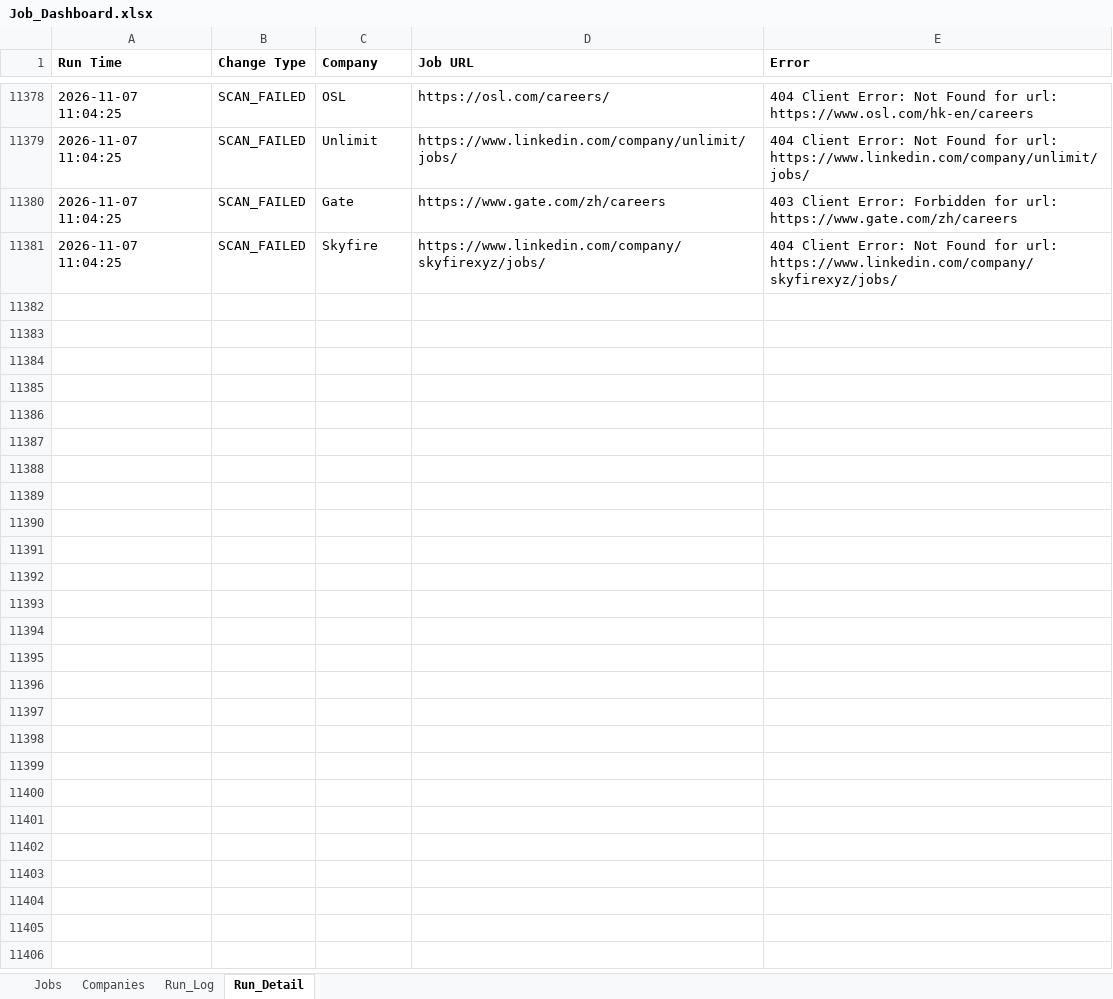
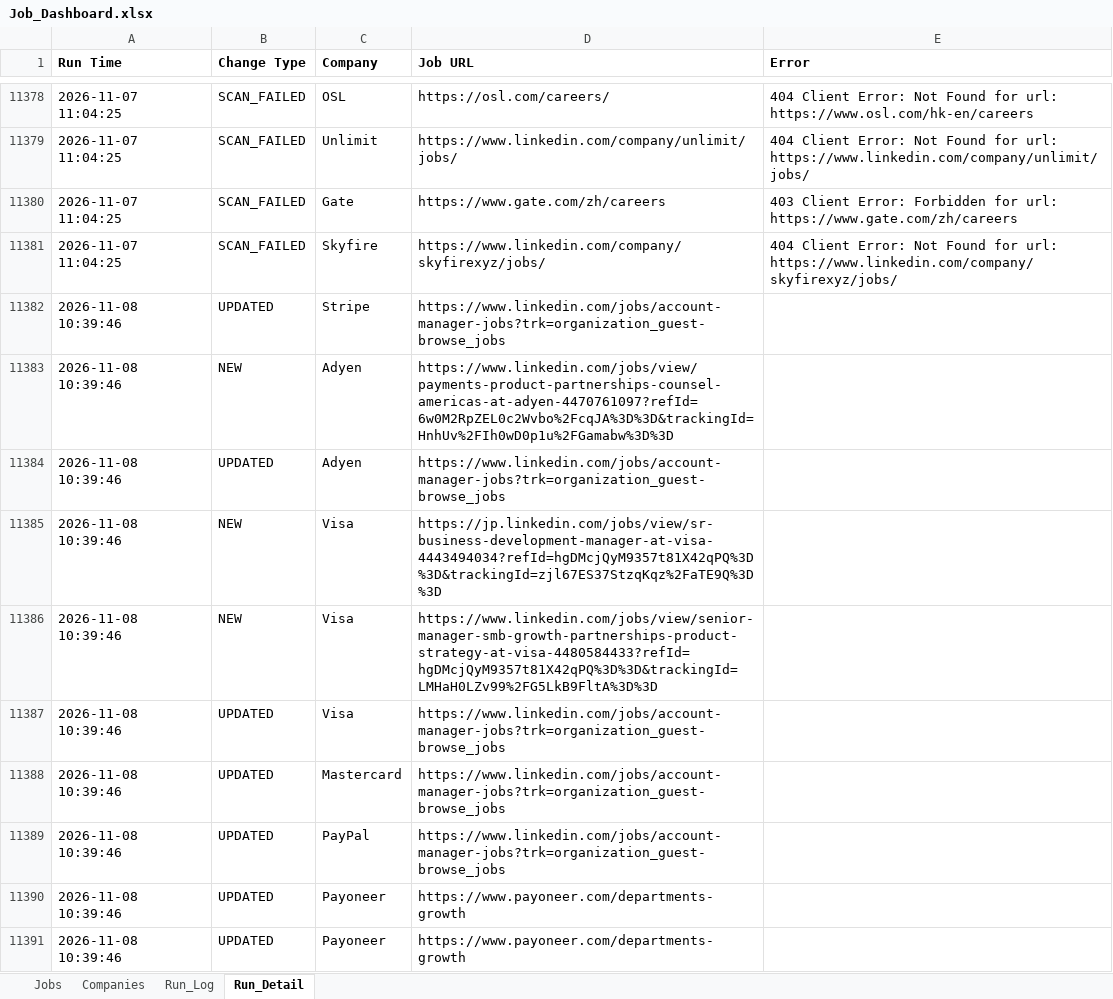
Before and after one commit to sabrinahan93-byte/PCIP, an Excel workbook: output/Job_Dashboard.xlsx, sheet Run_Detail, drawn as a sheet; only a part is shown, gaps mark what is left out; values as stored, in another font and other column widths than the file's, no borders; the diff covers the shown part only; the diff names each change by its address in the sheet, - before the commit and + after, or states it on an @@ line.

```diff
--- a/output/Job_Dashboard.xlsx (sheet Run_Detail)
+++ b/output/Job_Dashboard.xlsx (sheet Run_Detail)
+row 11382: 2026-11-08 10:39:46 | UPDATED | Stripe | https://www.linkedin.com/jobs/account-manager-jobs?trk=organization_guest-browse_jobs
+row 11383: 2026-11-08 10:39:46 | NEW | Adyen | https://www.linkedin.com/jobs/view/payments-product-partnerships-counsel-americas-at-adyen-4470761097?refId=6w0M2RpZEL0c2Wvbo%2FcqJA%3D%3D&trackingId=HnhUv%2FIh0wD0p1u%2FGamabw%3D%3D
+row 11384: 2026-11-08 10:39:46 | UPDATED | Adyen | https://www.linkedin.com/jobs/account-manager-jobs?trk=organization_guest-browse_jobs
+row 11385: 2026-11-08 10:39:46 | NEW | Visa | https://jp.linkedin.com/jobs/view/sr-business-development-manager-at-visa-4443494034?refId=hgDMcjQyM9357t81X42qPQ%3D%3D&trackingId=zjl67ES37StzqKqz%2FaTE9Q%3D%3D
+row 11386: 2026-11-08 10:39:46 | NEW | Visa | https://www.linkedin.com/jobs/view/senior-manager-smb-growth-partnerships-product-strategy-at-visa-4480584433?refId=hgDMcjQyM9357t81X42qPQ%3D%3D&trackingId=LMHaH0LZv99%2FG5LkB9FltA%3D%3D
+row 11387: 2026-11-08 10:39:46 | UPDATED | Visa | https://www.linkedin.com/jobs/account-manager-jobs?trk=organization_guest-browse_jobs
+row 11388: 2026-11-08 10:39:46 | UPDATED | Mastercard | https://www.linkedin.com/jobs/account-manager-jobs?trk=organization_guest-browse_jobs
+row 11389: 2026-11-08 10:39:46 | UPDATED | PayPal | https://www.linkedin.com/jobs/account-manager-jobs?trk=organization_guest-browse_jobs
+row 11390: 2026-11-08 10:39:46 | UPDATED | Payoneer | https://www.payoneer.com/departments-growth
+row 11391: 2026-11-08 10:39:46 | UPDATED | Payoneer | https://www.payoneer.com/departments-growth
```
Also changed, not shown: 87 added rows elsewhere in this sheet, sheet Jobs, sheet Run_Log, 1 other file.
